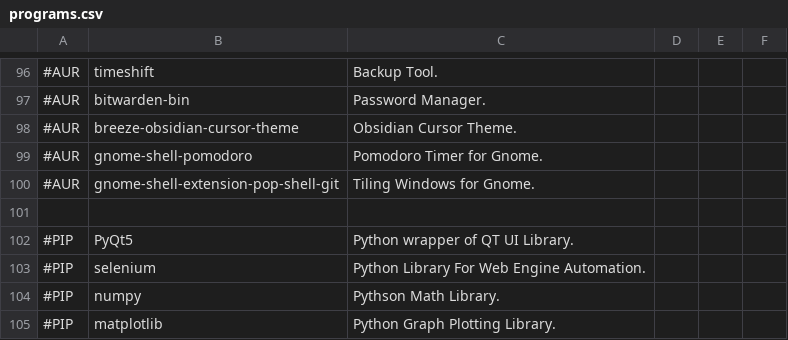
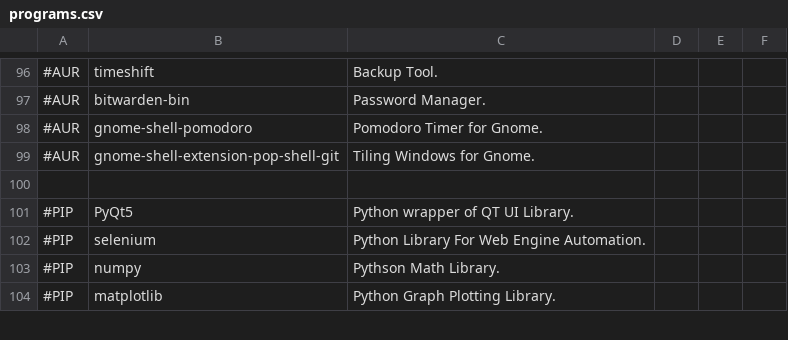
Before and after one commit to james-d12/Archer, a CSV file: resources/programs.csv, drawn as a sheet; only a part is shown, gaps mark what is left out; the diff names each change by its address in the sheet, - before the commit and + after, or states it on an @@ line.

Commit message:
package fix

```diff
--- a/resources/programs.csv
+++ b/resources/programs.csv
-row 98: #AUR | breeze-obsidian-cursor-theme | Obsidian Cursor Theme.
```
